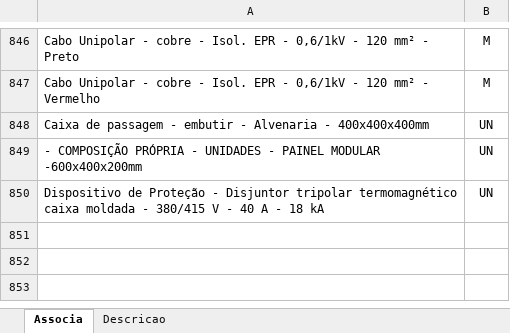
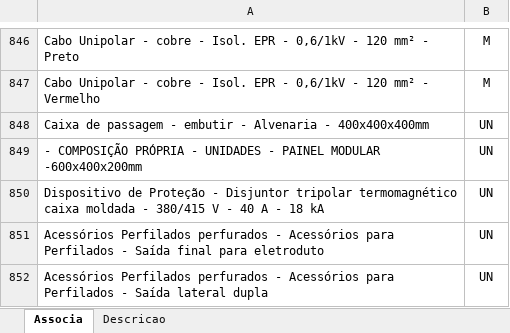
Before and after one commit to rodioegiufao/farmacia_janio, an Excel workbook: 3D/base_de_dados.xlsx, sheet Associa, drawn as a sheet; only a part is shown, gaps mark what is left out; values as stored, in another font and other column widths than the file's, no borders; the diff names each change by its address in the sheet, - before the commit and + after, or states it on an @@ line.

```diff
--- a/3D/base_de_dados.xlsx (sheet Associa)
+++ b/3D/base_de_dados.xlsx (sheet Associa)
+row 851: Acessórios Perfilados perfurados - Acessórios para Perfilados - Saída final para eletroduto | UN
+row 852: Acessórios Perfilados perfurados - Acessórios para Perfilados - Saída lateral dupla | UN
```
Also changed, not shown: sheet Descricao.
